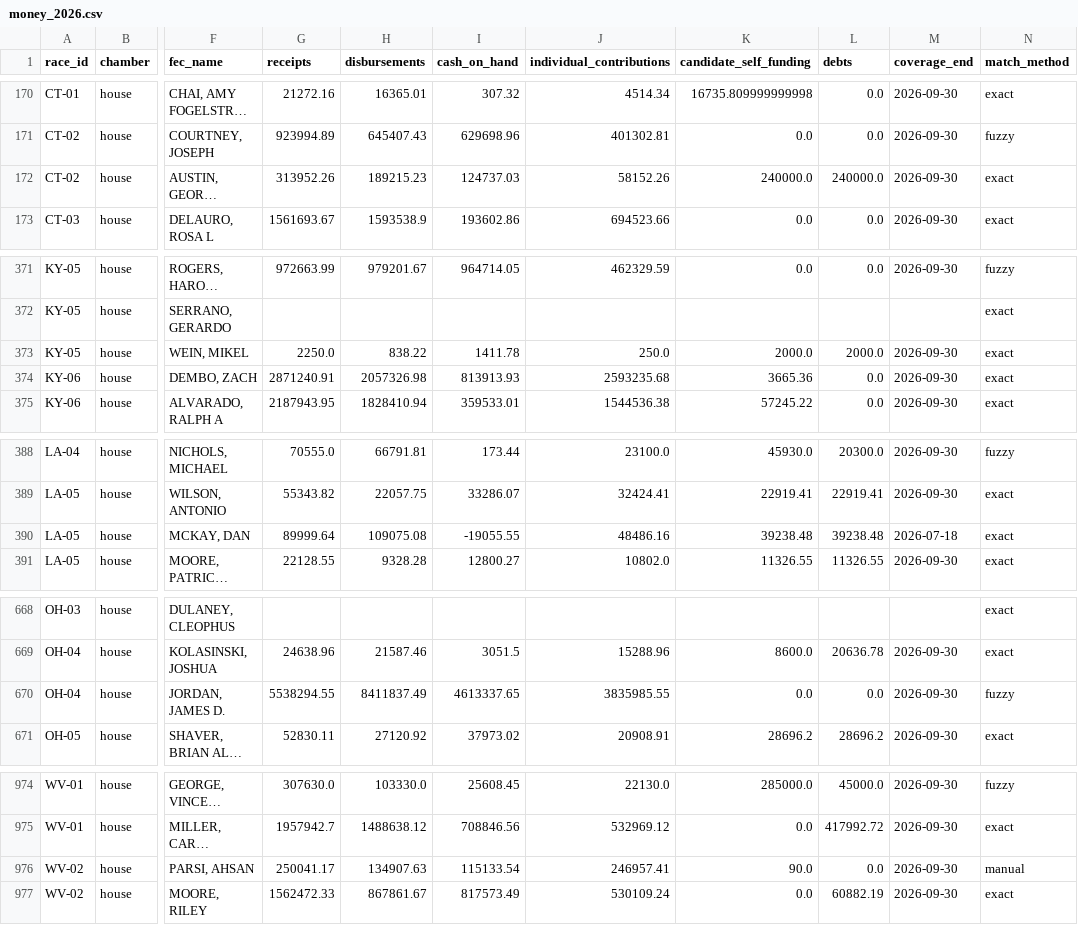
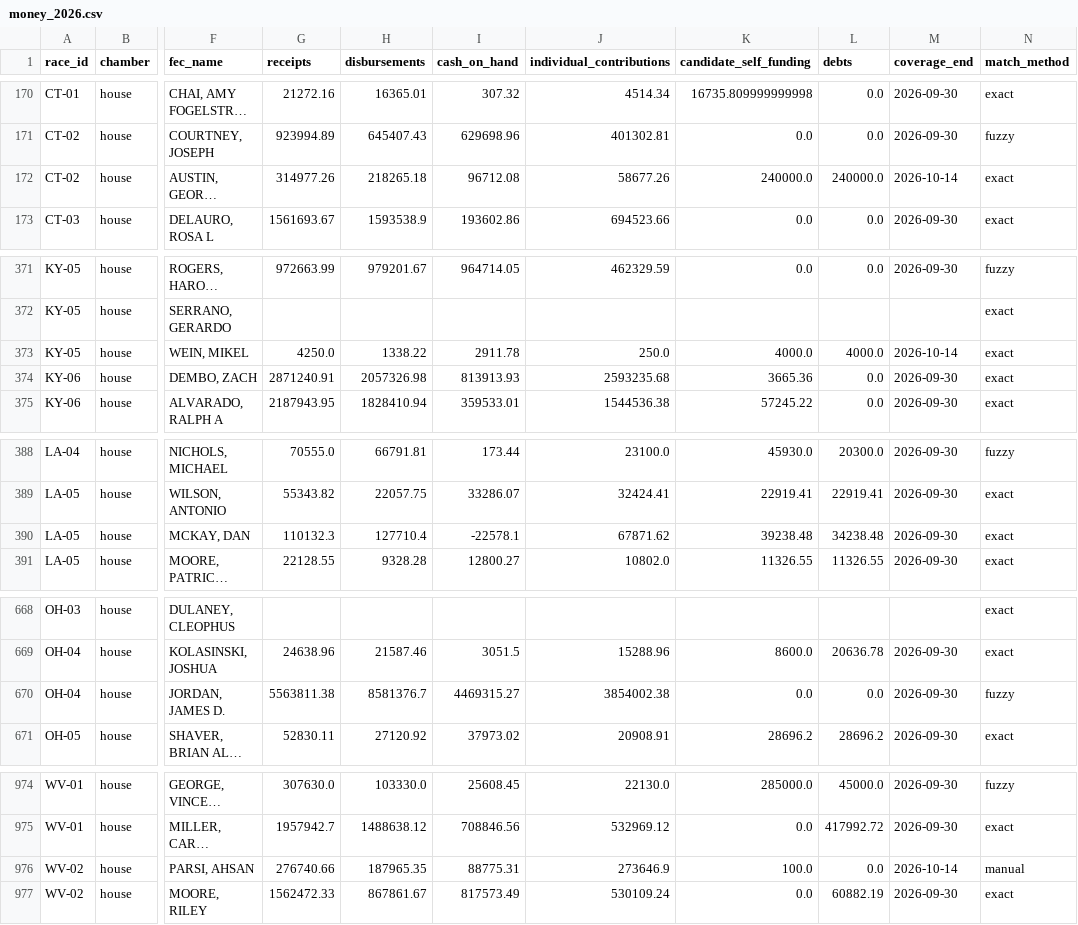
Before and after one commit to EasyLearnJava/race-for-congress, a CSV file: data/clean/money_2026.csv, drawn as a sheet; only a part is shown, gaps mark what is left out; long unchanged cells end in …; the diff names each change by its address in the sheet, - before the commit and + after, or states it on an @@ line.

```diff
--- a/data/clean/money_2026.csv
+++ b/data/clean/money_2026.csv
-G172 (receipts): 313952.26
+G172 (receipts): 314977.26
-H172 (disbursements): 189215.23
+H172 (disbursements): 218265.18
-I172 (cash_on_hand): 124737.03
+I172 (cash_on_hand): 96712.08
-J172 (individual_contributions): 58152.26
+J172 (individual_contributions): 58677.26
-M172 (coverage_end): 2026-09-30
+M172 (coverage_end): 2026-10-14
-G373 (receipts): 2250.0
+G373 (receipts): 4250.0
-H373 (disbursements): 838.22
+H373 (disbursements): 1338.22
-I373 (cash_on_hand): 1411.78
+I373 (cash_on_hand): 2911.78
-K373 (candidate_self_funding): 2000.0
+K373 (candidate_self_funding): 4000.0
-L373 (debts): 2000.0
+L373 (debts): 4000.0
-M373 (coverage_end): 2026-09-30
+M373 (coverage_end): 2026-10-14
-G390 (receipts): 89999.64
+G390 (receipts): 110132.3
-H390 (disbursements): 109075.08
+H390 (disbursements): 127710.4
-I390 (cash_on_hand): -19055.55
+I390 (cash_on_hand): -22578.1
-J390 (individual_contributions): 48486.16
+J390 (individual_contributions): 67871.62
-L390 (debts): 39238.48
+L390 (debts): 34238.48
-M390 (coverage_end): 2026-07-18
+M390 (coverage_end): 2026-09-30
-G670 (receipts): 5538294.55
+G670 (receipts): 5563811.38
-H670 (disbursements): 8411837.49
+H670 (disbursements): 8581376.7
-I670 (cash_on_hand): 4613337.65
+I670 (cash_on_hand): 4469315.27
-J670 (individual_contributions): 3835985.55
+J670 (individual_contributions): 3854002.38
-G976 (receipts): 250041.17
+G976 (receipts): 276740.66
-H976 (disbursements): 134907.63
+H976 (disbursements): 187965.35
-I976 (cash_on_hand): 115133.54
+I976 (cash_on_hand): 88775.31
-J976 (individual_contributions): 246957.41
+J976 (individual_contributions): 273646.9
-K976 (candidate_self_funding): 90.0
+K976 (candidate_self_funding): 100.0
-M976 (coverage_end): 2026-09-30
+M976 (coverage_end): 2026-10-14
```
Also changed, not shown: data/clean/generic_ballot_2026.csv, data/clean/outside_spenders_2026.csv, 3 other files.
